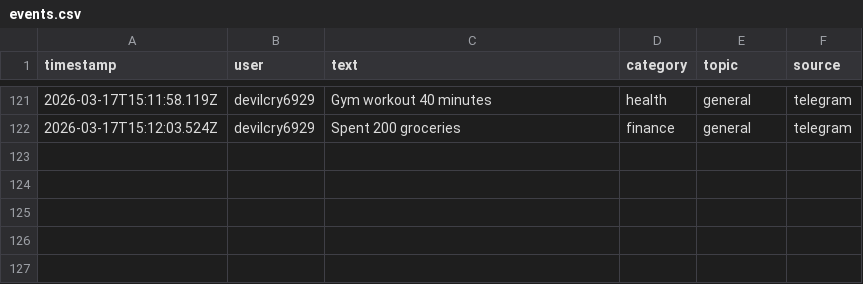
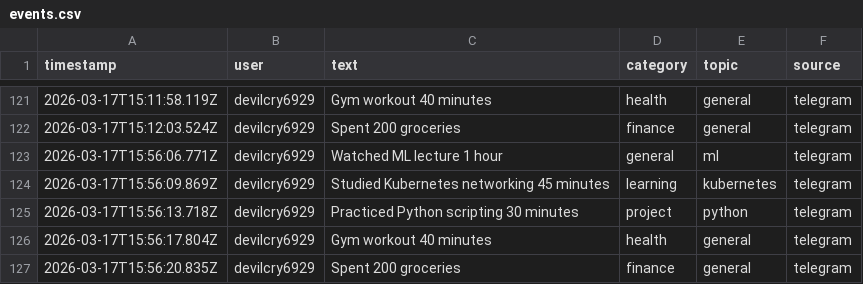
Before and after one commit to talpadeavi03/learning-bot, a CSV file: data/raw/events.csv, drawn as a sheet; only a part is shown, gaps mark what is left out; the diff names each change by its address in the sheet, - before the commit and + after, or states it on an @@ line.

```diff
--- a/data/raw/events.csv
+++ b/data/raw/events.csv
+row 123: 2026-03-17T15:56:06.771Z | devilcry6929 | Watched ML lecture 1 hour | general | ml | telegram
+row 124: 2026-03-17T15:56:09.869Z | devilcry6929 | Studied Kubernetes networking 45 minutes | learning | kubernetes | telegram
+row 125: 2026-03-17T15:56:13.718Z | devilcry6929 | Practiced Python scripting 30 minutes | project | python | telegram
+row 126: 2026-03-17T15:56:17.804Z | devilcry6929 | Gym workout 40 minutes | health | general | telegram
+row 127: 2026-03-17T15:56:20.835Z | devilcry6929 | Spent 200 groceries | finance | general | telegram
```
